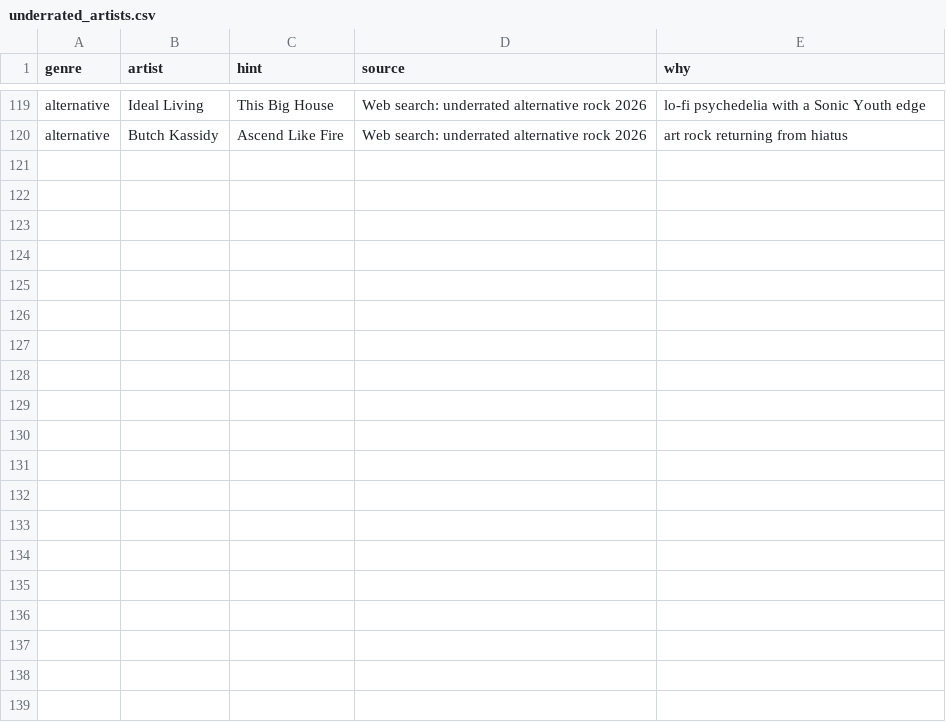
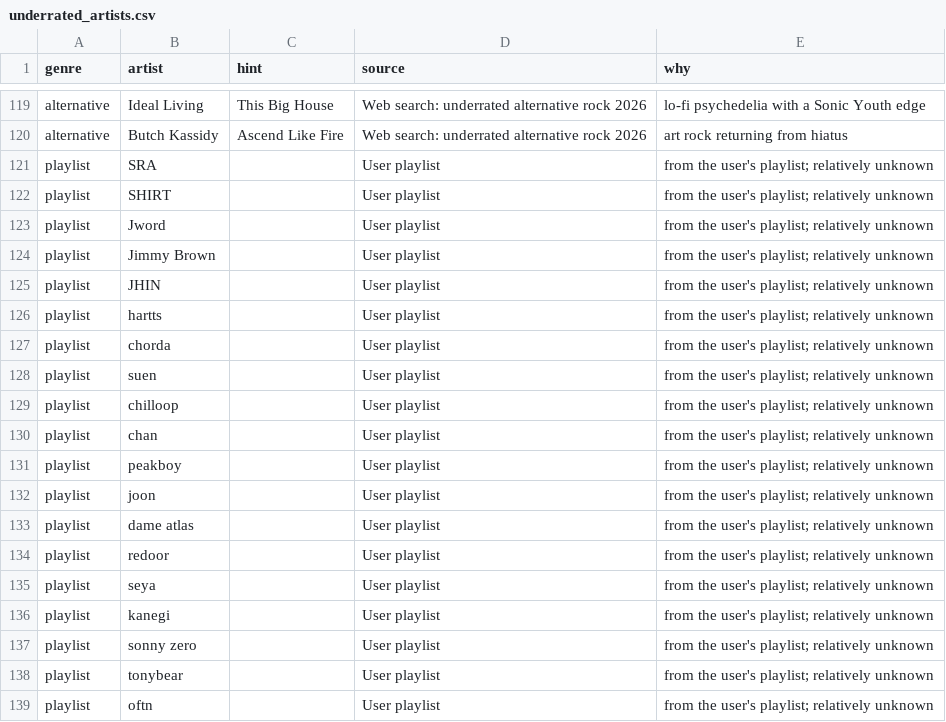
Before and after one commit to ryrxiaopang/groovyeverywhere, a CSV file: underrated_artists.csv, drawn as a sheet; only a part is shown, gaps mark what is left out; the diff covers the shown part only; the diff names each change by its address in the sheet, - before the commit and + after, or states it on an @@ line.

```diff
--- a/underrated_artists.csv
+++ b/underrated_artists.csv
+row 121: playlist | SRA |  | User playlist | from the user's playlist; relatively unknown
+row 122: playlist | SHIRT |  | User playlist | from the user's playlist; relatively unknown
+row 123: playlist | Jword |  | User playlist | from the user's playlist; relatively unknown
+row 124: playlist | Jimmy Brown |  | User playlist | from the user's playlist; relatively unknown
+row 125: playlist | JHIN |  | User playlist | from the user's playlist; relatively unknown
+row 126: playlist | hartts |  | User playlist | from the user's playlist; relatively unknown
+row 127: playlist | chorda |  | User playlist | from the user's playlist; relatively unknown
+row 128: playlist | suen |  | User playlist | from the user's playlist; relatively unknown
+row 129: playlist | chilloop |  | User playlist | from the user's playlist; relatively unknown
+row 130: playlist | chan |  | User playlist | from the user's playlist; relatively unknown
+row 131: playlist | peakboy |  | User playlist | from the user's playlist; relatively unknown
+row 132: playlist | joon |  | User playlist | from the user's playlist; relatively unknown
+row 133: playlist | dame atlas |  | User playlist | from the user's playlist; relatively unknown
+row 134: playlist | redoor |  | User playlist | from the user's playlist; relatively unknown
+row 135: playlist | seya |  | User playlist | from the user's playlist; relatively unknown
+row 136: playlist | kanegi |  | User playlist | from the user's playlist; relatively unknown
+row 137: playlist | sonny zero |  | User playlist | from the user's playlist; relatively unknown
+row 138: playlist | tonybear |  | User playlist | from the user's playlist; relatively unknown
+row 139: playlist | oftn |  | User playlist | from the user's playlist; relatively unknown
```
Also changed, not shown: 20 added rows elsewhere in this file, 3 other files.
